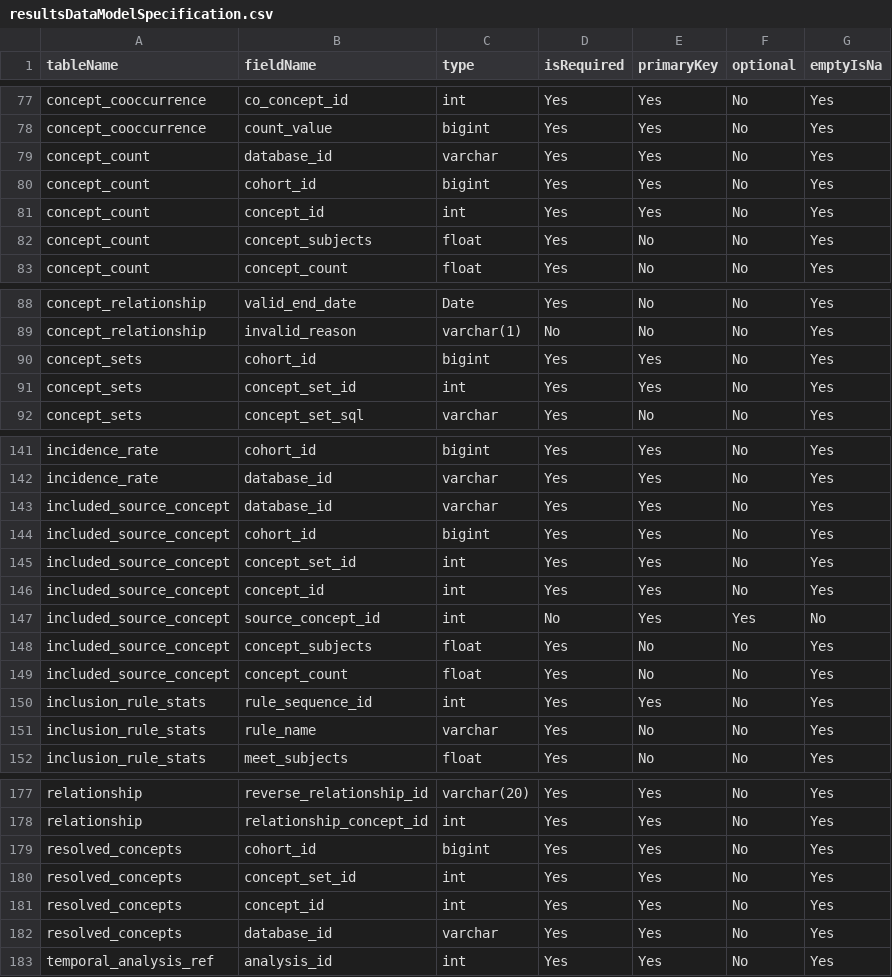
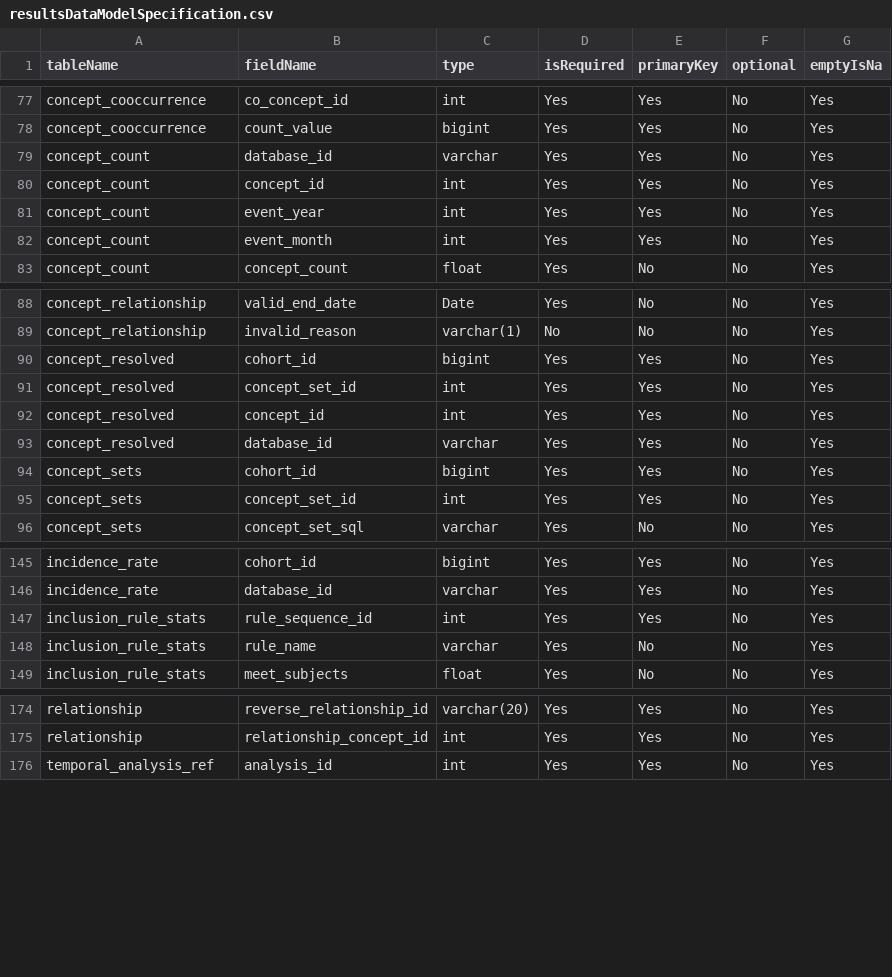
Before and after one commit to OHDSI/CohortDiagnostics, a CSV file: inst/settings/resultsDataModelSpecification.csv, drawn as a sheet; only a part is shown, gaps mark what is left out.

```diff
--- a/inst/settings/resultsDataModelSpecification.csv
+++ b/inst/settings/resultsDataModelSpecification.csv
@@ -79,5 +79,5 @@ concept_cooccurrence,count_value,bigint,Yes,Yes,No,Yes
 concept_count,database_id,varchar,Yes,Yes,No,Yes
-concept_count,cohort_id,bigint,Yes,Yes,No,Yes
 concept_count,concept_id,int,Yes,Yes,No,Yes
-concept_count,concept_subjects,float,Yes,No,No,Yes
+concept_count,event_year,int,Yes,Yes,No,Yes
+concept_count,event_month,int,Yes,Yes,No,Yes
 concept_count,concept_count,float,Yes,No,No,Yes
@@ -89,2 +89,6 @@ concept_relationship,valid_end_date,Date,Yes,No,No,Yes
 concept_relationship,invalid_reason,varchar(1),No,No,No,Yes
+concept_resolved,cohort_id,bigint,Yes,Yes,No,Yes
+concept_resolved,concept_set_id,int,Yes,Yes,No,Yes
+concept_resolved,concept_id,int,Yes,Yes,No,Yes
+concept_resolved,database_id,varchar,Yes,Yes,No,Yes
 concept_sets,cohort_id,bigint,Yes,Yes,No,Yes
@@ -142,9 +146,2 @@ incidence_rate,cohort_id,bigint,Yes,Yes,No,Yes
 incidence_rate,database_id,varchar,Yes,Yes,No,Yes
-included_source_concept,database_id,varchar,Yes,Yes,No,Yes
-included_source_concept,cohort_id,bigint,Yes,Yes,No,Yes
-included_source_concept,concept_set_id,int,Yes,Yes,No,Yes
-included_source_concept,concept_id,int,Yes,Yes,No,Yes
-included_source_concept,source_concept_id,int,No,Yes,Yes,No
-included_source_concept,concept_subjects,float,Yes,No,No,Yes
-included_source_concept,concept_count,float,Yes,No,No,Yes
 inclusion_rule_stats,rule_sequence_id,int,Yes,Yes,No,Yes
@@ -178,6 +175,2 @@ relationship,reverse_relationship_id,varchar(20),Yes,Yes,No,Yes
 relationship,relationship_concept_id,int,Yes,Yes,No,Yes
-resolved_concepts,cohort_id,bigint,Yes,Yes,No,Yes
-resolved_concepts,concept_set_id,int,Yes,Yes,No,Yes
-resolved_concepts,concept_id,int,Yes,Yes,No,Yes
-resolved_concepts,database_id,varchar,Yes,Yes,No,Yes
 temporal_analysis_ref,analysis_id,int,Yes,Yes,No,Yes
```
Also changed, not shown: inst/settings/CohortsToCreateForTesting.csv, 29 other files.
